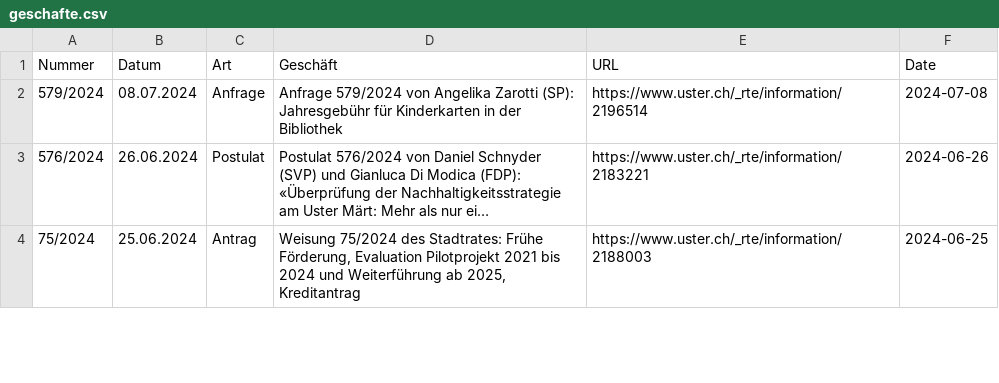
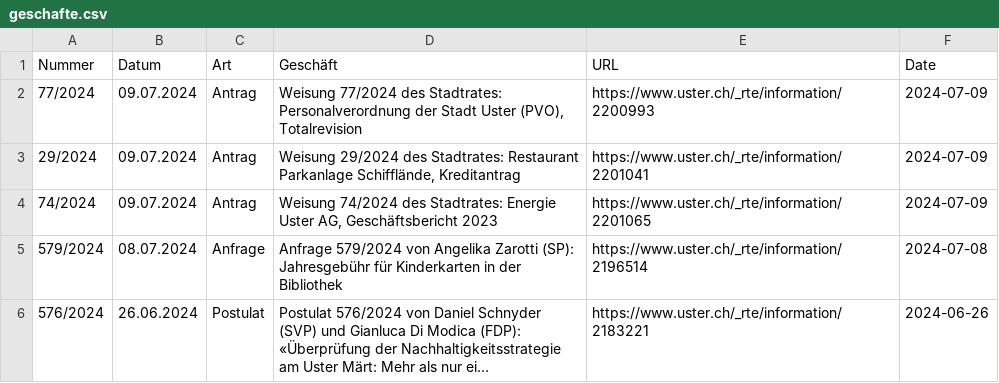
Before and after one commit to data-socialthink/politik-uster, a CSV file: geschafte.csv, drawn as a sheet; only a part is shown; the shorter side is filled out with more unchanged rows; long unchanged cells end in …; the diff names each change by its address in the sheet, - before the commit and + after, or states it on an @@ line.

Commit message:
Update: 2024-07-17 02:05:04

```diff
--- a/geschafte.csv
+++ b/geschafte.csv
+row 2: 77/2024 | 09.07.2024 | Antrag | Weisung 77/2024 des Stadtrates: Personalverordnung der Stadt Uster (PVO), Totalrevision | https://www.uster.ch/_rte/information/2200993 | 2024-07-09
+row 3: 29/2024 | 09.07.2024 | Antrag | Weisung 29/2024 des Stadtrates: Restaurant Parkanlage Schifflände, Kreditantrag | https://www.uster.ch/_rte/information/2201041 | 2024-07-09
+row 4: 74/2024 | 09.07.2024 | Antrag | Weisung 74/2024 des Stadtrates: Energie Uster AG, Geschäftsbericht 2023 | https://www.uster.ch/_rte/information/2201065 | 2024-07-09
```
